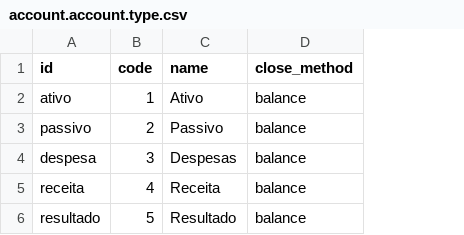
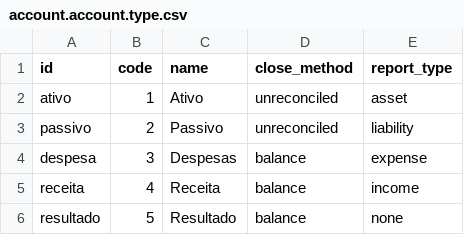
Before and after one commit to rick-romero/l10n-brazil, a CSV file: l10n_br/data/account.account.type.csv, drawn as a sheet; the diff names each change by its address in the sheet, - before the commit and + after, or states it on an @@ line.

```diff
--- a/l10n_br/data/account.account.type.csv
+++ b/l10n_br/data/account.account.type.csv
+column E (report_type), rows 2-6: asset | liability | expense | income | none
-D2:D3 (close_method): balance
+D2:D3 (close_method): unreconciled
```
Also changed, not shown: l10n_br/data/account.tax.code.template.csv, l10n_br/security/ir.model.access.csv, 8 other files.
